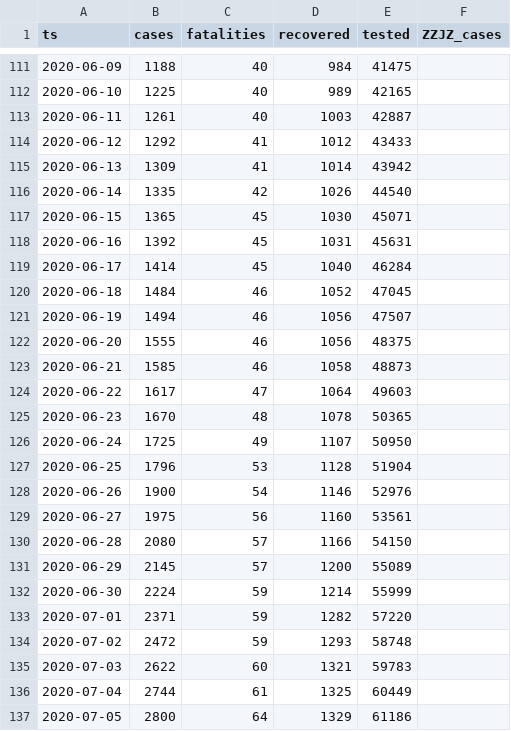
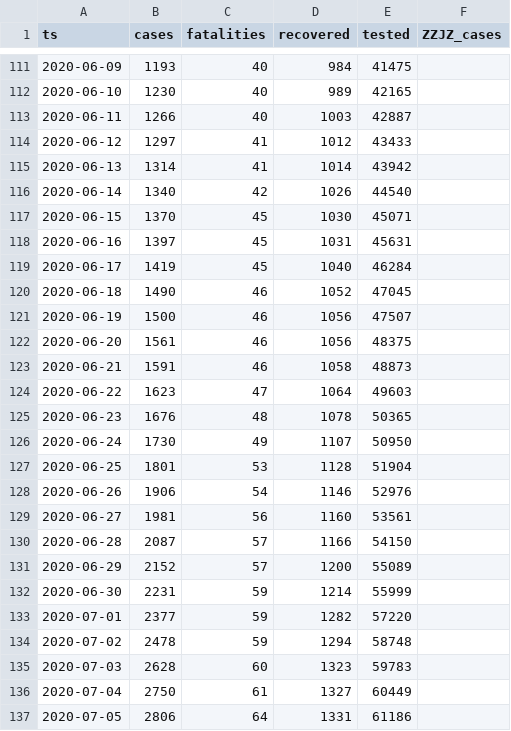
Before and after one commit to aleksandar-jovicic/COVID19-FBiH, a CSV file: timeseries.csv, drawn as a sheet; only a part is shown, gaps mark what is left out; the diff covers the shown part only.

```diff
--- a/timeseries.csv
+++ b/timeseries.csv
@@ -111,27 +111,27 @@ ts,cases,fatalities,recovered,tested,ZZJZ_cases
-2020-06-09,1188,40,984,41475,
-2020-06-10,1225,40,989,42165,
-2020-06-11,1261,40,1003,42887,
-2020-06-12,1292,41,1012,43433,
-2020-06-13,1309,41,1014,43942,
-2020-06-14,1335,42,1026,44540,
-2020-06-15,1365,45,1030,45071,
-2020-06-16,1392,45,1031,45631,
-2020-06-17,1414,45,1040,46284,
-2020-06-18,1484,46,1052,47045,
-2020-06-19,1494,46,1056,47507,
-2020-06-20,1555,46,1056,48375,
-2020-06-21,1585,46,1058,48873,
-2020-06-22,1617,47,1064,49603,
-2020-06-23,1670,48,1078,50365,
-2020-06-24,1725,49,1107,50950,
-2020-06-25,1796,53,1128,51904,
-2020-06-26,1900,54,1146,52976,
-2020-06-27,1975,56,1160,53561,
-2020-06-28,2080,57,1166,54150,
-2020-06-29,2145,57,1200,55089,
-2020-06-30,2224,59,1214,55999,
-2020-07-01,2371,59,1282,57220,
-2020-07-02,2472,59,1293,58748,
-2020-07-03,2622,60,1321,59783,
-2020-07-04,2744,61,1325,60449,
-2020-07-05,2800,64,1329,61186,
+2020-06-09,1193,40,984,41475,
+2020-06-10,1230,40,989,42165,
+2020-06-11,1266,40,1003,42887,
+2020-06-12,1297,41,1012,43433,
+2020-06-13,1314,41,1014,43942,
+2020-06-14,1340,42,1026,44540,
+2020-06-15,1370,45,1030,45071,
+2020-06-16,1397,45,1031,45631,
+2020-06-17,1419,45,1040,46284,
+2020-06-18,1490,46,1052,47045,
+2020-06-19,1500,46,1056,47507,
+2020-06-20,1561,46,1056,48375,
+2020-06-21,1591,46,1058,48873,
+2020-06-22,1623,47,1064,49603,
+2020-06-23,1676,48,1078,50365,
+2020-06-24,1730,49,1107,50950,
+2020-06-25,1801,53,1128,51904,
+2020-06-26,1906,54,1146,52976,
+2020-06-27,1981,56,1160,53561,
+2020-06-28,2087,57,1166,54150,
+2020-06-29,2152,57,1200,55089,
+2020-06-30,2231,59,1214,55999,
+2020-07-01,2377,59,1282,57220,
+2020-07-02,2478,59,1294,58748,
+2020-07-03,2628,60,1323,59783,
+2020-07-04,2750,61,1327,60449,
+2020-07-05,2806,64,1331,61186,
```
Also changed, not shown: 1 added row and 131 edited cells elsewhere in this file, data_ba_fbih.csv.
